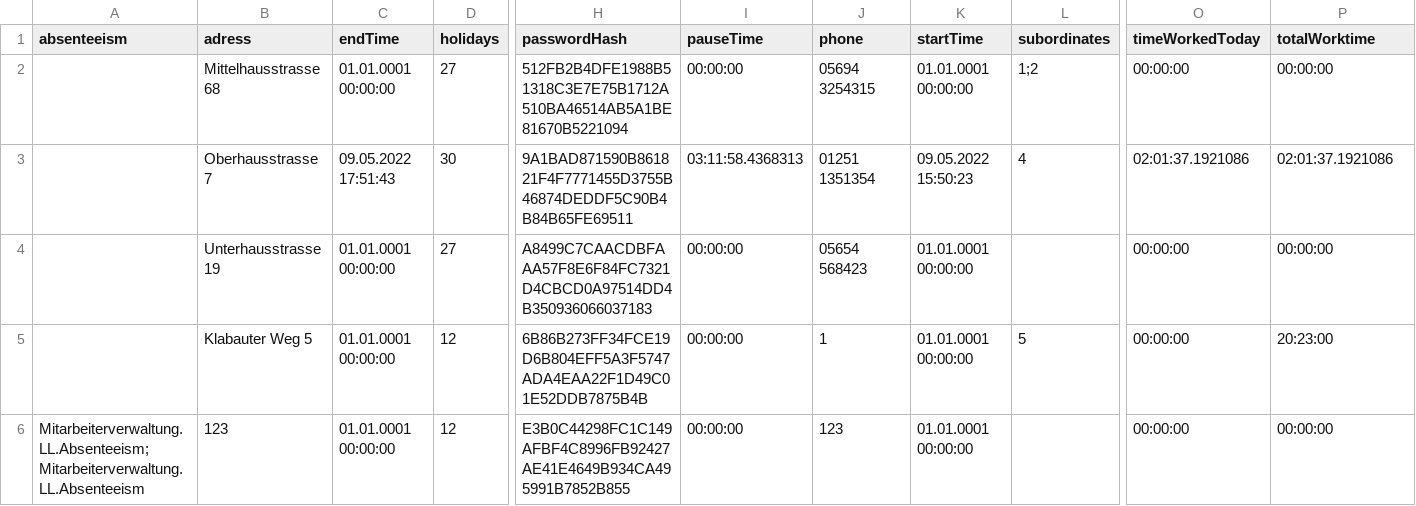
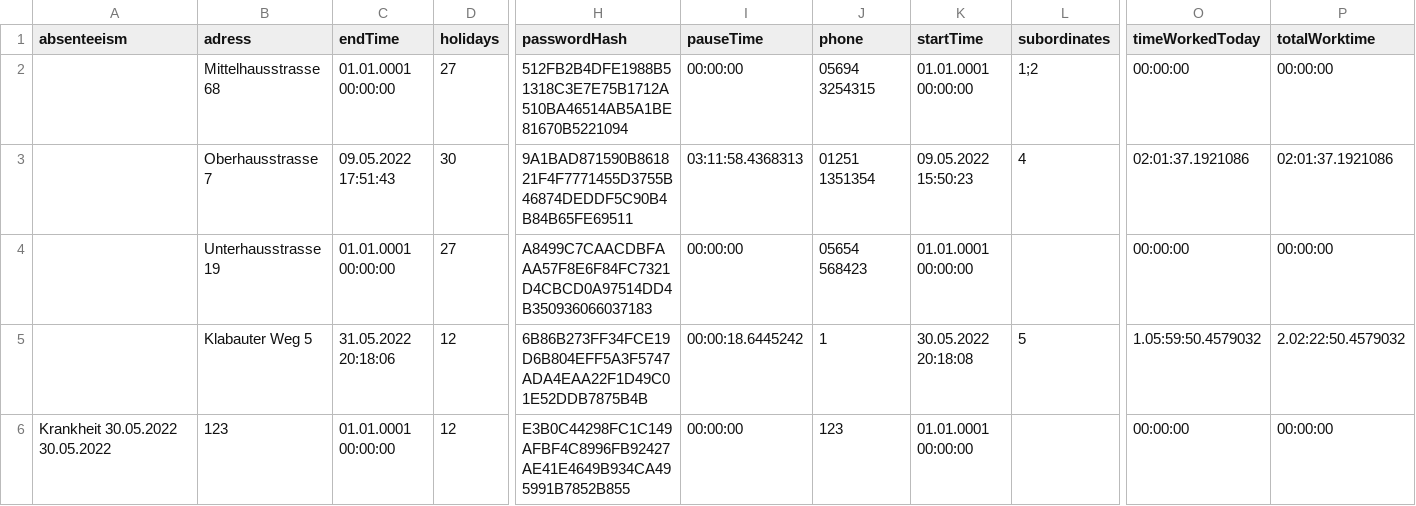
Before and after one commit to leon2225/Mitarbeiterverwaltung, a CSV file: Mitarbeiterverwaltung/data/data.csv, drawn as a sheet; only a part is shown, gaps mark what is left out; the diff names each change by its address in the sheet, - before the commit and + after, or states it on an @@ line.

Commit message:
save absenteeism in csv

```diff
--- a/Mitarbeiterverwaltung/data/data.csv
+++ b/Mitarbeiterverwaltung/data/data.csv
-C5 (endTime): 01.01.0001 00:00:00
+C5 (endTime): 31.05.2022 20:18:06
-I5 (pauseTime): 00:00:00
+I5 (pauseTime): 00:00:18.6445242
-K5 (startTime): 01.01.0001 00:00:00
+K5 (startTime): 30.05.2022 20:18:08
-O5 (timeWorkedToday): 00:00:00
+O5 (timeWorkedToday): 1.05:59:50.4579032
-P5 (totalWorktime): 20:23:00
+P5 (totalWorktime): 2.02:22:50.4579032
-A6 (absenteeism): Mitarbeiterverwaltung.LL.Absenteeism;Mitarbeiterverwaltung.LL.Absenteeism
+A6 (absenteeism): Krankheit 30.05.2022 30.05.2022
```
Also changed, not shown: 3 other files.
